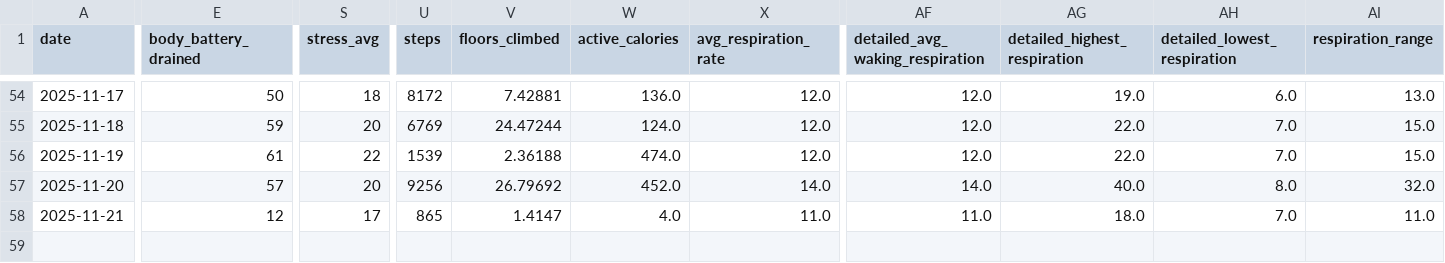
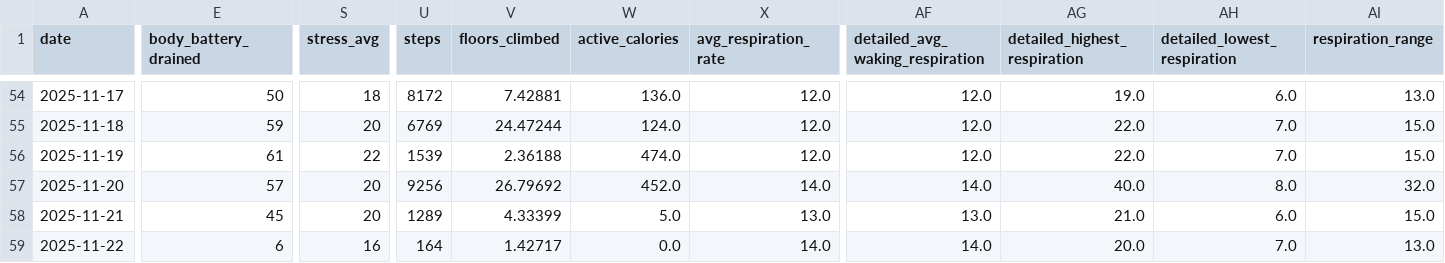
Before and after one commit to sergio-perilla/el_profe, a CSV file: data/health/daily_metrics.csv, drawn as a sheet; only a part is shown, gaps mark what is left out; rows hold the shown columns only; the diff covers the shown part only; the diff names each change by its address in the sheet, - before the commit and + after, or states it on an @@ line.

```diff
--- a/data/health/daily_metrics.csv
+++ b/data/health/daily_metrics.csv
-E58 (body_battery_drained): 12
+E58 (body_battery_drained): 45
-S58 (stress_avg): 17
+S58 (stress_avg): 20
-U58 (steps): 865
+U58 (steps): 1289
-V58 (floors_climbed): 1.4147
+V58 (floors_climbed): 4.33399
-W58 (active_calories): 4.0
+W58 (active_calories): 5.0
-X58 (avg_respiration_rate): 11.0
+X58 (avg_respiration_rate): 13.0
-AF58 (detailed_avg_waking_respiration): 11.0
+AF58 (detailed_avg_waking_respiration): 13.0
-AG58 (detailed_highest_respiration): 18.0
+AG58 (detailed_highest_respiration): 21.0
-AH58 (detailed_lowest_respiration): 7.0
+AH58 (detailed_lowest_respiration): 6.0
-AI58 (respiration_range): 11.0
+AI58 (respiration_range): 15.0
+row 59: 2025-11-22 | 6 | 16 | 164 | 1.42717 | 0.0 | 14.0 | 14.0 | 20.0 | 7.0 | 13.0
```
Also changed, not shown: 1 edited cell elsewhere in this file, data/activities/strength_activities.csv, data/metadata/sync_log.csv, 2 other files.
